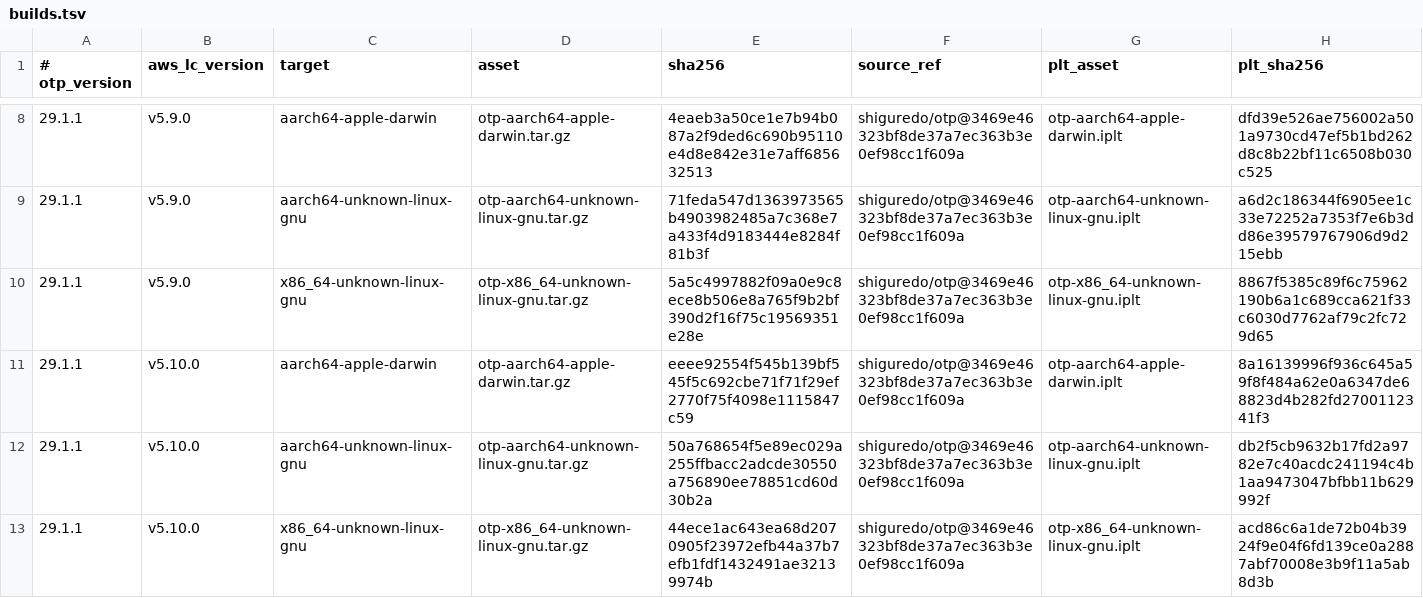
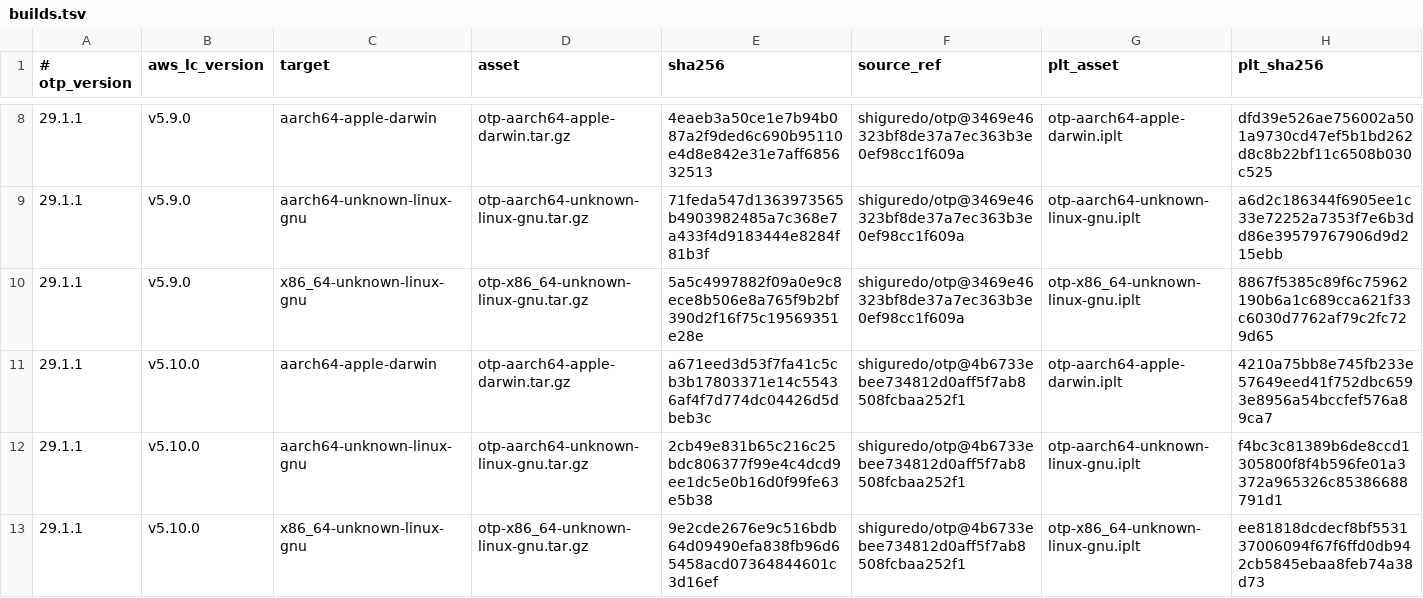
Before and after one commit to shiguredo/setup-erlang, a TSV file: versions/builds.tsv, drawn as a sheet; only a part is shown, gaps mark what is left out.

```diff
--- a/versions/builds.tsv
+++ b/versions/builds.tsv
@@ -10,4 +10,4 @@
 29.1.1	v5.9.0	x86_64-unknown-linux-gnu	otp-x86_64-unknown-linux-gnu.tar.gz	5a5c4997882f09a0e9c8ece8b506e8a765f9b2bf390d2f16f75c19569351e28e	shiguredo/otp@3469e46323bf8de37a7ec363b3e0ef98cc1f609a	otp-x86_64-unknown-linux-gnu.iplt	8867f5385c89f6c75962190b6a1c689cca621f33c6030d7762af79c2fc729d65
-29.1.1	v5.10.0	aarch64-apple-darwin	otp-aarch64-apple-darwin.tar.gz	eeee92554f545b139bf545f5c692cbe71f71f29ef2770f75f4098e1115847c59	shiguredo/otp@3469e46323bf8de37a7ec363b3e0ef98cc1f609a	otp-aarch64-apple-darwin.iplt	8a16139996f936c645a59f8f484a62e0a6347de68823d4b282fd2700112341f3
-29.1.1	v5.10.0	aarch64-unknown-linux-gnu	otp-aarch64-unknown-linux-gnu.tar.gz	50a768654f5e89ec029a255ffbacc2adcde30550a756890ee78851cd60d30b2a	shiguredo/otp@3469e46323bf8de37a7ec363b3e0ef98cc1f609a	otp-aarch64-unknown-linux-gnu.iplt	db2f5cb9632b17fd2a9782e7c40acdc241194c4b1aa9473047bfbb11b629992f
-29.1.1	v5.10.0	x86_64-unknown-linux-gnu	otp-x86_64-unknown-linux-gnu.tar.gz	44ece1ac643ea68d2070905f23972efb44a37b7efb1fdf1432491ae32139974b	shiguredo/otp@3469e46323bf8de37a7ec363b3e0ef98cc1f609a	otp-x86_64-unknown-linux-gnu.iplt	acd86c6a1de72b04b3924f9e04f6fd139ce0a2887abf70008e3b9f11a5ab8d3b
+29.1.1	v5.10.0	aarch64-apple-darwin	otp-aarch64-apple-darwin.tar.gz	a671eed3d53f7fa41c5cb3b17803371e14c55436af4f7d774dc04426d5dbeb3c	shiguredo/otp@4b6733ebee734812d0aff5f7ab8508fcbaa252f1	otp-aarch64-apple-darwin.iplt	4210a75bb8e745fb233e57649eed41f752dbc6593e8956a54bccfef576a89ca7
+29.1.1	v5.10.0	aarch64-unknown-linux-gnu	otp-aarch64-unknown-linux-gnu.tar.gz	2cb49e831b65c216c25bdc806377f99e4c4dcd9ee1dc5e0b16d0f99fe63e5b38	shiguredo/otp@4b6733ebee734812d0aff5f7ab8508fcbaa252f1	otp-aarch64-unknown-linux-gnu.iplt	f4bc3c81389b6de8ccd1305800f8f4b596fe01a3372a965326c85386688791d1
+29.1.1	v5.10.0	x86_64-unknown-linux-gnu	otp-x86_64-unknown-linux-gnu.tar.gz	9e2cde2676e9c516bdb64d09490efa838fb96d65458acd07364844601c3d16ef	shiguredo/otp@4b6733ebee734812d0aff5f7ab8508fcbaa252f1	otp-x86_64-unknown-linux-gnu.iplt	ee81818dcdecf8bf553137006094f67f6ffd0db942cb5845ebaa8feb74a38d73
```
